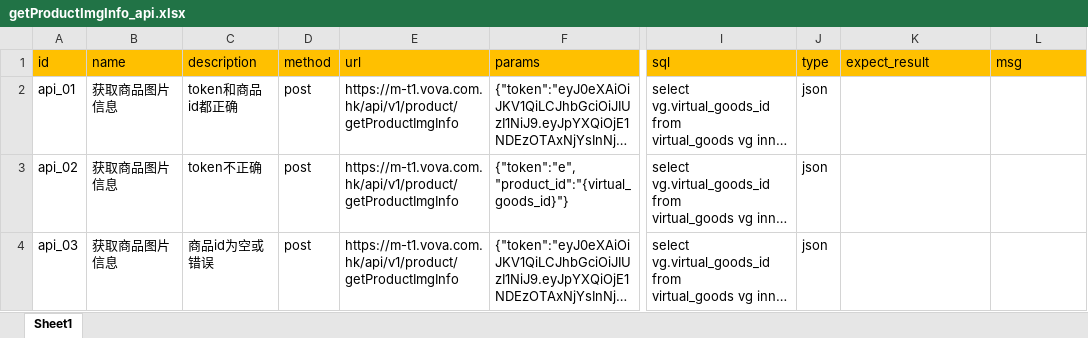
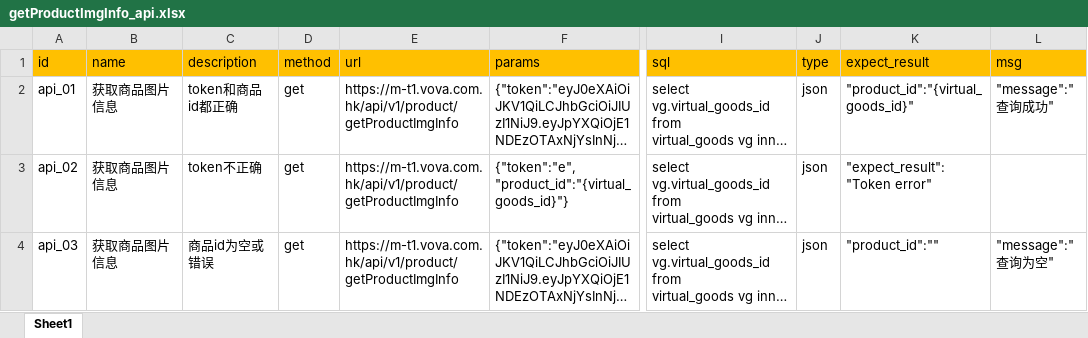
Before and after one commit to learning9423/Merchant, an Excel workbook: data/getProductImgInfo_api.xlsx, sheet Sheet1, drawn as a sheet; only a part is shown, gaps mark what is left out; long unchanged cells end in …; values as stored, in another font and other column widths than the file's, no borders; the diff names each change by its address in the sheet, - before the commit and + after, or states it on an @@ line.

```diff
--- a/data/getProductImgInfo_api.xlsx (sheet Sheet1)
+++ b/data/getProductImgInfo_api.xlsx (sheet Sheet1)
-D2:D4 (method): post
+D2:D4 (method): get
-K2 (expect_result): (empty)
+K2 (expect_result): "product_id":"{virtual_goods_id}"
-L2 (msg): (empty)
+L2 (msg): "message":"查询成功"
-K3 (expect_result): (empty)
+K3 (expect_result): "expect_result":"Token error"
-K4 (expect_result): (empty)
+K4 (expect_result): "product_id":""
-L4 (msg): (empty)
+L4 (msg): "message":"查询为空"
```
Also changed, not shown: data/ableSale&enableSale_api.xlsx, 9 other files.
